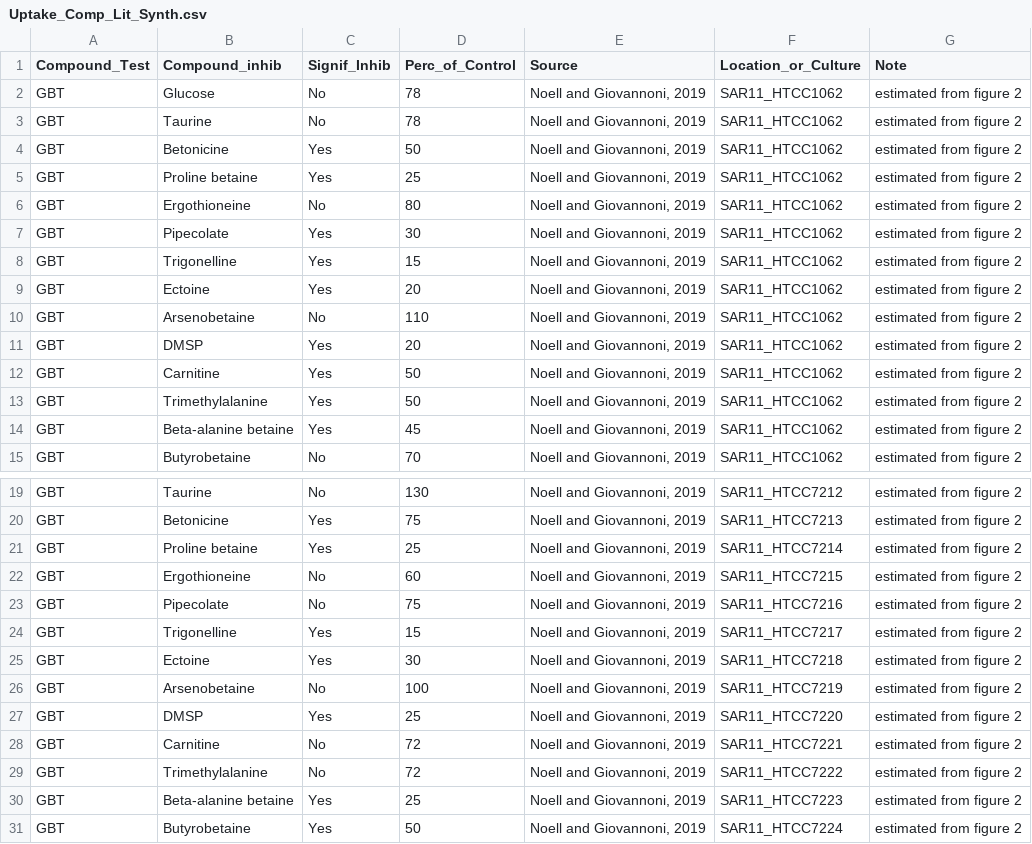
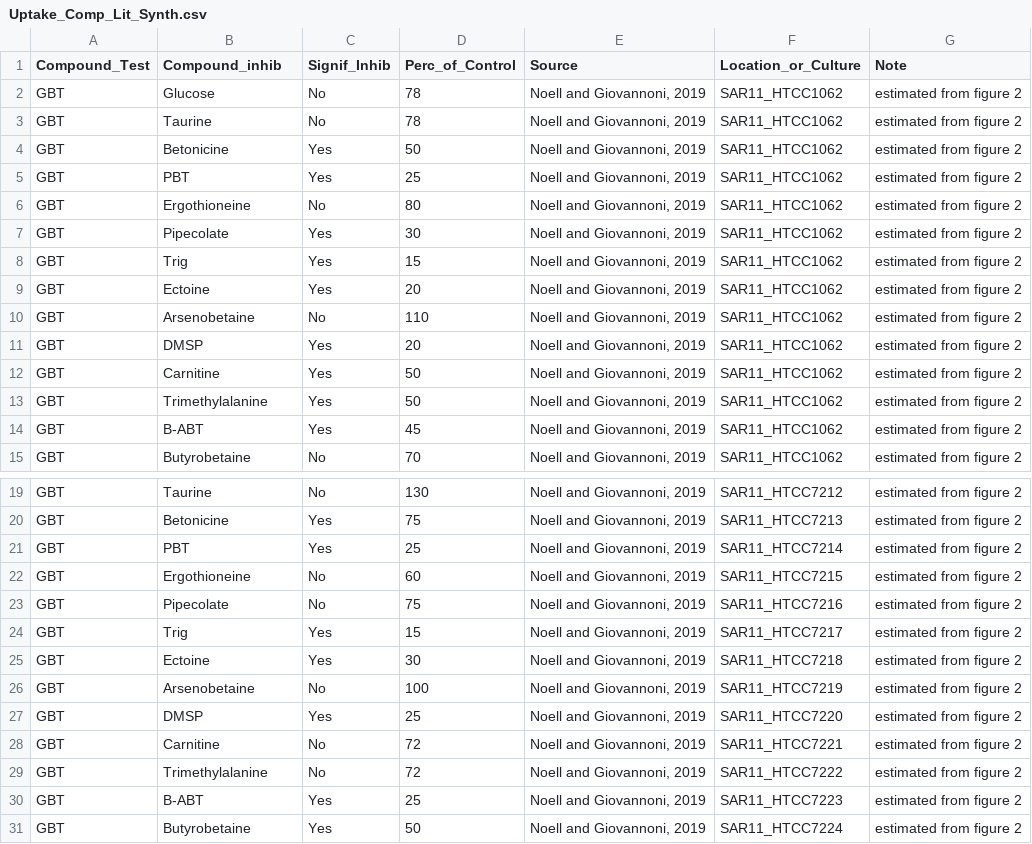
Before and after one commit to jssacks/Marine_Betaine_Cycling, a CSV file: Meta_Data/Data_From_Other_Studies/Uptake_Comp_Lit_Synth.csv, drawn as a sheet; only a part is shown, gaps mark what is left out; the diff covers the shown part only.

```diff
--- a/Meta_Data/Data_From_Other_Studies/Uptake_Comp_Lit_Synth.csv
+++ b/Meta_Data/Data_From_Other_Studies/Uptake_Comp_Lit_Synth.csv
@@ -4,6 +4,6 @@ GBT,Taurine,No,78,"Noell and Giovannoni, 2019",SAR11_HTCC1062,estimated from fig
 GBT,Betonicine,Yes,50,"Noell and Giovannoni, 2019",SAR11_HTCC1062,estimated from figure 2
-GBT,Proline betaine,Yes,25,"Noell and Giovannoni, 2019",SAR11_HTCC1062,estimated from figure 2
+GBT,PBT,Yes,25,"Noell and Giovannoni, 2019",SAR11_HTCC1062,estimated from figure 2
 GBT,Ergothioneine,No,80,"Noell and Giovannoni, 2019",SAR11_HTCC1062,estimated from figure 2
 GBT,Pipecolate,Yes,30,"Noell and Giovannoni, 2019",SAR11_HTCC1062,estimated from figure 2
-GBT,Trigonelline,Yes,15,"Noell and Giovannoni, 2019",SAR11_HTCC1062,estimated from figure 2
+GBT,Trig,Yes,15,"Noell and Giovannoni, 2019",SAR11_HTCC1062,estimated from figure 2
 GBT,Ectoine,Yes,20,"Noell and Giovannoni, 2019",SAR11_HTCC1062,estimated from figure 2
@@ -13,3 +13,3 @@ GBT,Carnitine,Yes,50,"Noell and Giovannoni, 2019",SAR11_HTCC1062,estimated from
 GBT,Trimethylalanine,Yes,50,"Noell and Giovannoni, 2019",SAR11_HTCC1062,estimated from figure 2
-GBT,Beta-alanine betaine,Yes,45,"Noell and Giovannoni, 2019",SAR11_HTCC1062,estimated from figure 2
+GBT,B-ABT,Yes,45,"Noell and Giovannoni, 2019",SAR11_HTCC1062,estimated from figure 2
 GBT,Butyrobetaine,No,70,"Noell and Giovannoni, 2019",SAR11_HTCC1062,estimated from figure 2
@@ -20,6 +20,6 @@ GBT,Taurine,No,130,"Noell and Giovannoni, 2019",SAR11_HTCC7212,estimated from fi
 GBT,Betonicine,Yes,75,"Noell and Giovannoni, 2019",SAR11_HTCC7213,estimated from figure 2
-GBT,Proline betaine,Yes,25,"Noell and Giovannoni, 2019",SAR11_HTCC7214,estimated from figure 2
+GBT,PBT,Yes,25,"Noell and Giovannoni, 2019",SAR11_HTCC7214,estimated from figure 2
 GBT,Ergothioneine,No,60,"Noell and Giovannoni, 2019",SAR11_HTCC7215,estimated from figure 2
 GBT,Pipecolate,No,75,"Noell and Giovannoni, 2019",SAR11_HTCC7216,estimated from figure 2
-GBT,Trigonelline,Yes,15,"Noell and Giovannoni, 2019",SAR11_HTCC7217,estimated from figure 2
+GBT,Trig,Yes,15,"Noell and Giovannoni, 2019",SAR11_HTCC7217,estimated from figure 2
 GBT,Ectoine,Yes,30,"Noell and Giovannoni, 2019",SAR11_HTCC7218,estimated from figure 2
@@ -29,3 +29,3 @@ GBT,Carnitine,No,72,"Noell and Giovannoni, 2019",SAR11_HTCC7221,estimated from f
 GBT,Trimethylalanine,No,72,"Noell and Giovannoni, 2019",SAR11_HTCC7222,estimated from figure 2
-GBT,Beta-alanine betaine,Yes,25,"Noell and Giovannoni, 2019",SAR11_HTCC7223,estimated from figure 2
+GBT,B-ABT,Yes,25,"Noell and Giovannoni, 2019",SAR11_HTCC7223,estimated from figure 2
 GBT,Butyrobetaine,Yes,50,"Noell and Giovannoni, 2019",SAR11_HTCC7224,estimated from figure 2
```
Also changed, not shown: 19 edited cells elsewhere in this file, Tables/Flux_Tables/Flux_in_Context_Supplemental_Table.csv, Tables/Flux_Tables/Main_Text_Table1_Kinetics.csv, 35 other files.
